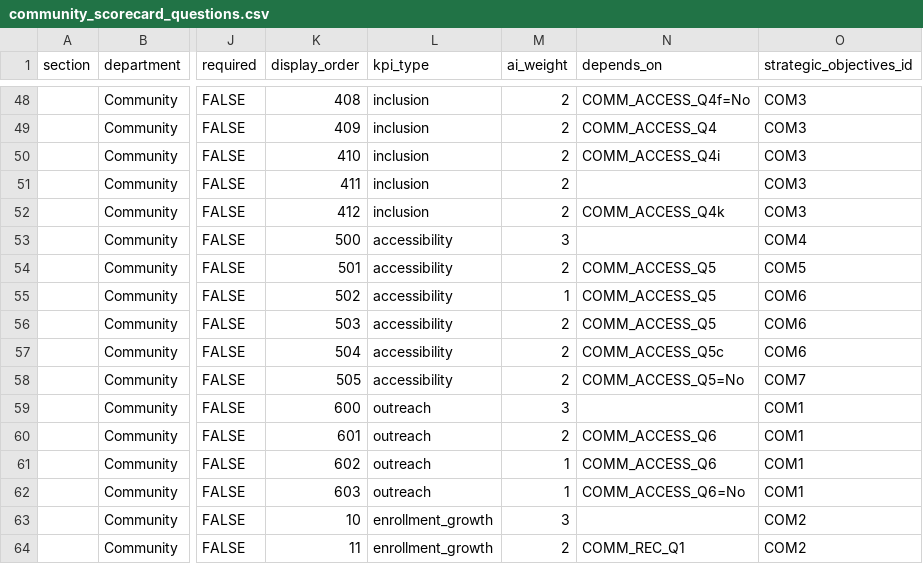
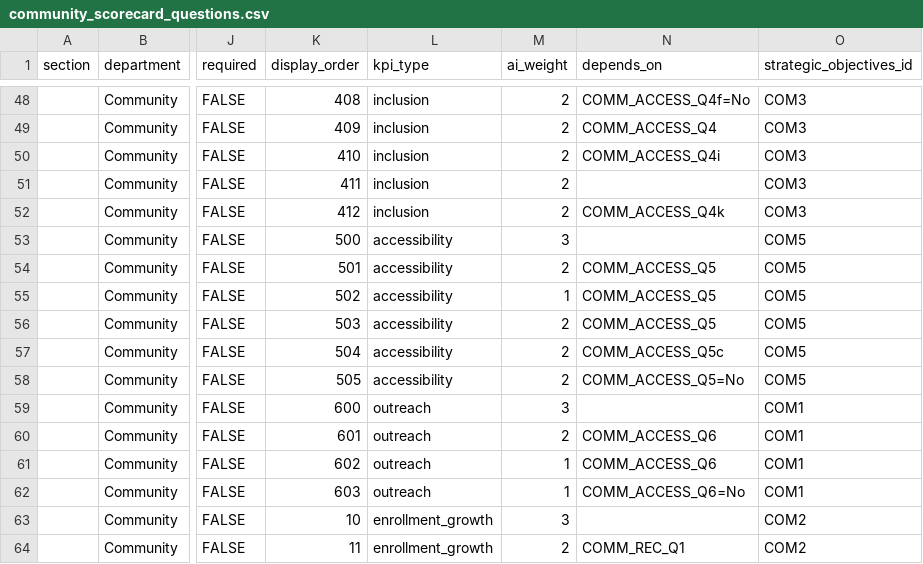
Before and after one commit to chrisrobingeorge-ai/scorecard, a CSV file: data/community_scorecard_questions.csv, drawn as a sheet; only a part is shown, gaps mark what is left out; the diff names each change by its address in the sheet, - before the commit and + after, or states it on an @@ line.

Commit message:
Update community_scorecard_questions.csv

```diff
--- a/data/community_scorecard_questions.csv
+++ b/data/community_scorecard_questions.csv
-O53 (strategic_objectives_id): COM4
+O53 (strategic_objectives_id): COM5
-O55:O57 (strategic_objectives_id): COM6
+O55:O57 (strategic_objectives_id): COM5
-O58 (strategic_objectives_id): COM7
+O58 (strategic_objectives_id): COM5
```
